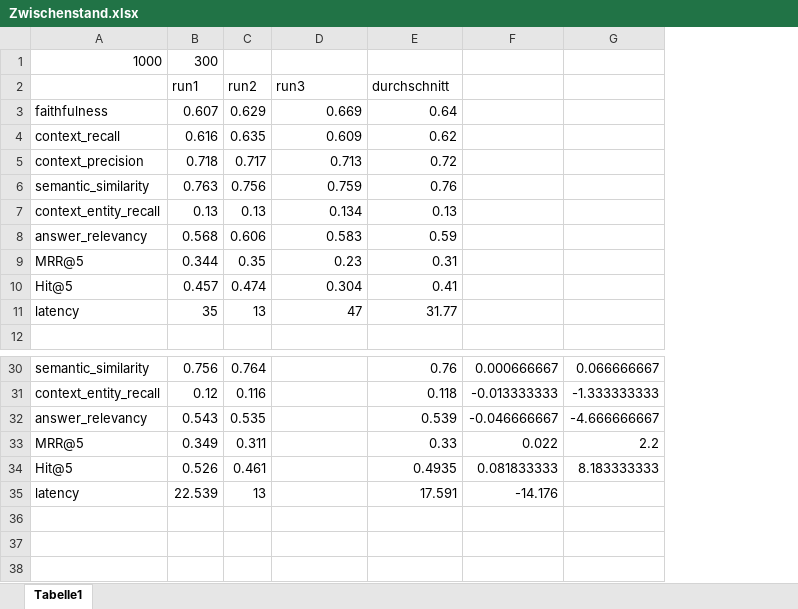
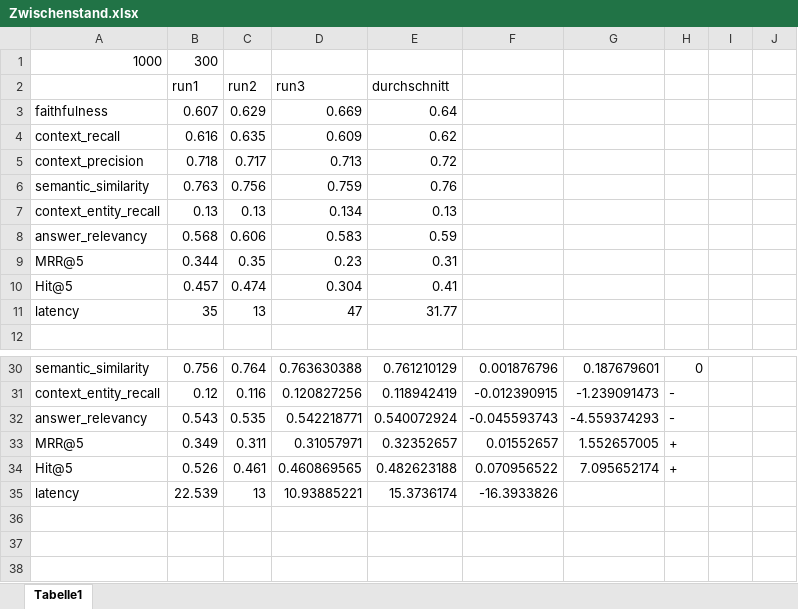
Before and after one commit to sebastianuzk/uzk-masterarbeit, an Excel workbook: src/evaluation/data/Zwischenstand.xlsx, sheet Tabelle1, drawn as a sheet; only a part is shown, gaps mark what is left out; values as stored, in another font and other column widths than the file's, no borders; removed rows and columns are numbered as before the commit, all else as after; the diff covers the shown part only; the diff names each change by its address in the sheet, - before the commit and + after, or states it on an @@ line.

```diff
--- a/src/evaluation/data/Zwischenstand.xlsx (sheet Tabelle1)
+++ b/src/evaluation/data/Zwischenstand.xlsx (sheet Tabelle1)
-column G, rows 30-34: 0.066666667 | -1.333333333 | -4.666666667 | 2.2 | 8.183333333
+column G, rows 30-34: 0.187679601 | -1.239091473 | -4.559374293 | 1.552657005 | 7.095652174
+column H, rows 30-34: 0 | - | - | + | +
+column I, empty
+column J, empty
-D30: (empty)
+D30: 0.763630388
-E30: 0.76
+E30: 0.761210129
-F30: 0.000666667
+F30: 0.001876796
-D31: (empty)
+D31: 0.120827256
-E31: 0.118
+E31: 0.118942419
-F31: -0.013333333
+F31: -0.012390915
-D32: (empty)
+D32: 0.542218771
-E32: 0.539
+E32: 0.540072924
-F32: -0.046666667
+F32: -0.045593743
-D33: (empty)
+D33: 0.31057971
-E33: 0.33
+E33: 0.32352657
-F33: 0.022
+F33: 0.01552657
-D34: (empty)
+D34: 0.460869565
-E34: 0.4935
+E34: 0.482623188
-F34: 0.081833333
+F34: 0.070956522
-D35: (empty)
+D35: 10.93885221
-E35: 17.591
+E35: 15.3736174
-F35: -14.176
+F35: -16.3933826
```
Also changed, not shown: 9 added rows, 9 removed rows and 36 edited cells elsewhere in this sheet, 28 other files.
